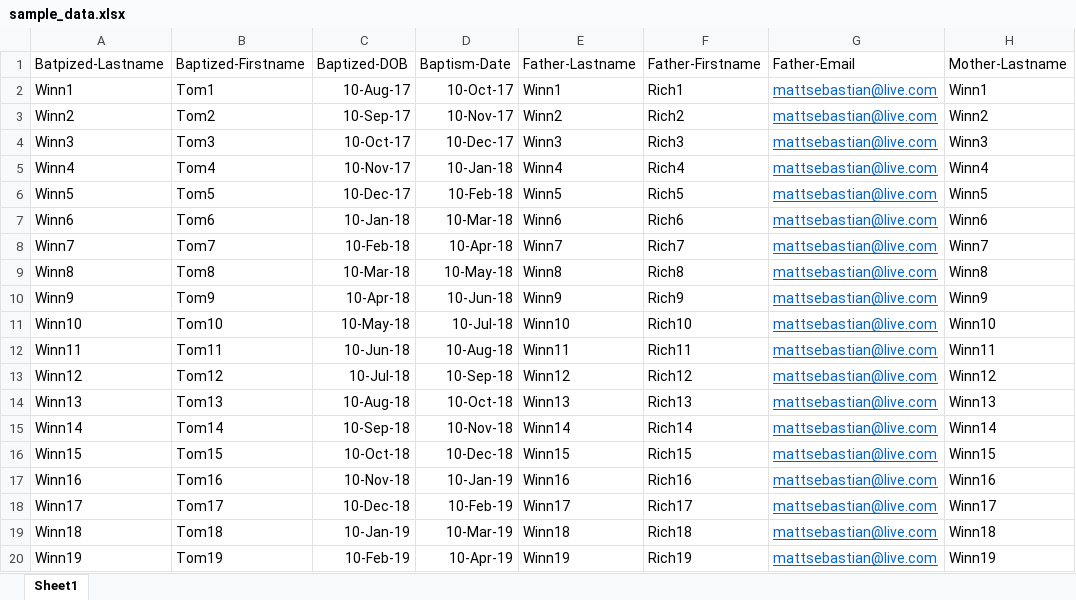
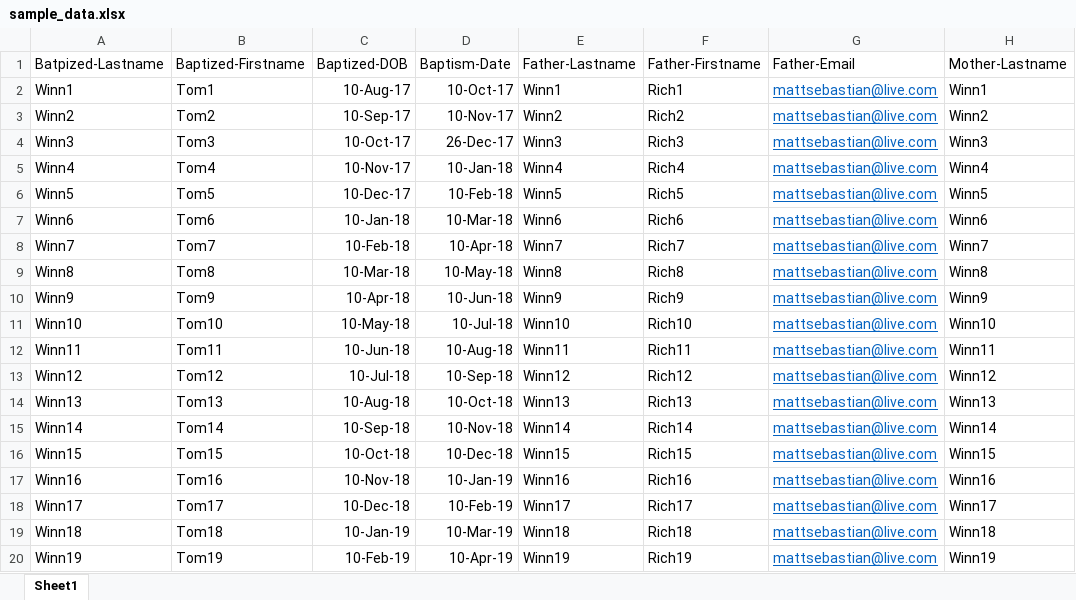
Before and after one commit to alfmat/Email-Sender, an Excel workbook: sample_data.xlsx, sheet Sheet1, drawn as a sheet; only a part is shown; values as stored, in another font and other column widths than the file's, no borders; the diff names each change by its address in the sheet, - before the commit and + after, or states it on an @@ line.

```diff
--- a/sample_data.xlsx (sheet Sheet1)
+++ b/sample_data.xlsx (sheet Sheet1)
-D4: 10-Dec-17
+D4: 26-Dec-17
```
Also changed, not shown: 5 other files.
